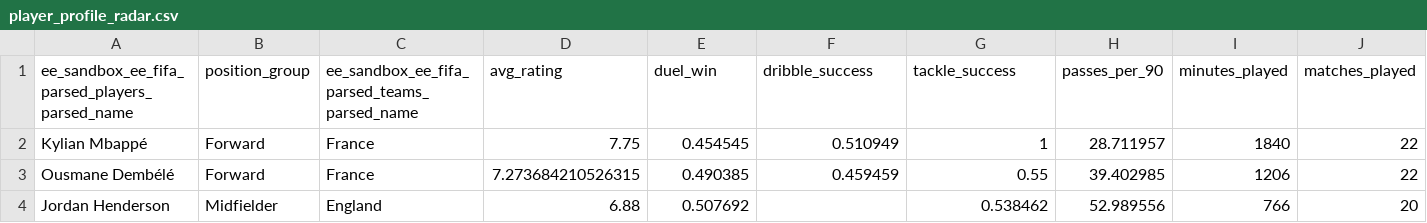
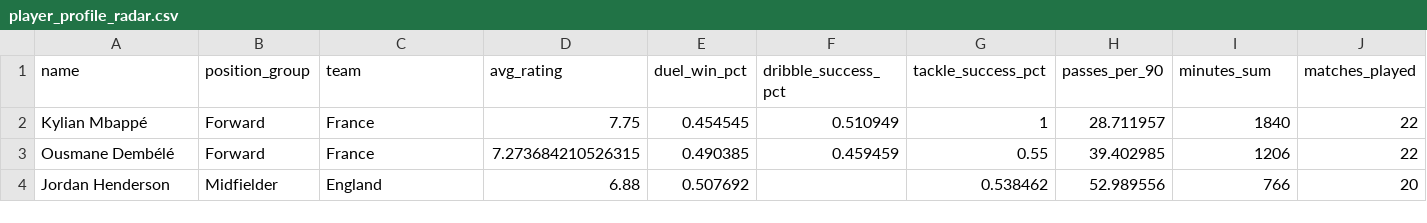
Before and after one commit to astrodataus/world-cup-insights, a CSV file: data/player_profile_radar.csv, drawn as a sheet; only a part is shown.

Commit message:
Normalize public CSV headers to canonical field names

```diff
--- a/data/player_profile_radar.csv
+++ b/data/player_profile_radar.csv
@@ -1,2 +1,2 @@
-ee_sandbox_ee_fifa_parsed_players_parsed_name,position_group,ee_sandbox_ee_fifa_parsed_teams_parsed_name,avg_rating,duel_win,dribble_success,tackle_success,passes_per_90,minutes_played,matches_played
+name,position_group,team,avg_rating,duel_win_pct,dribble_success_pct,tackle_success_pct,passes_per_90,minutes_sum,matches_played
 Kylian Mbappé,Forward,France,7.75,0.454545,0.510949,1,28.711957,1840,22
```
Also changed, not shown: data/creator_leaderboard.csv, data/player_finishing_metrics.csv, 1 other file.
